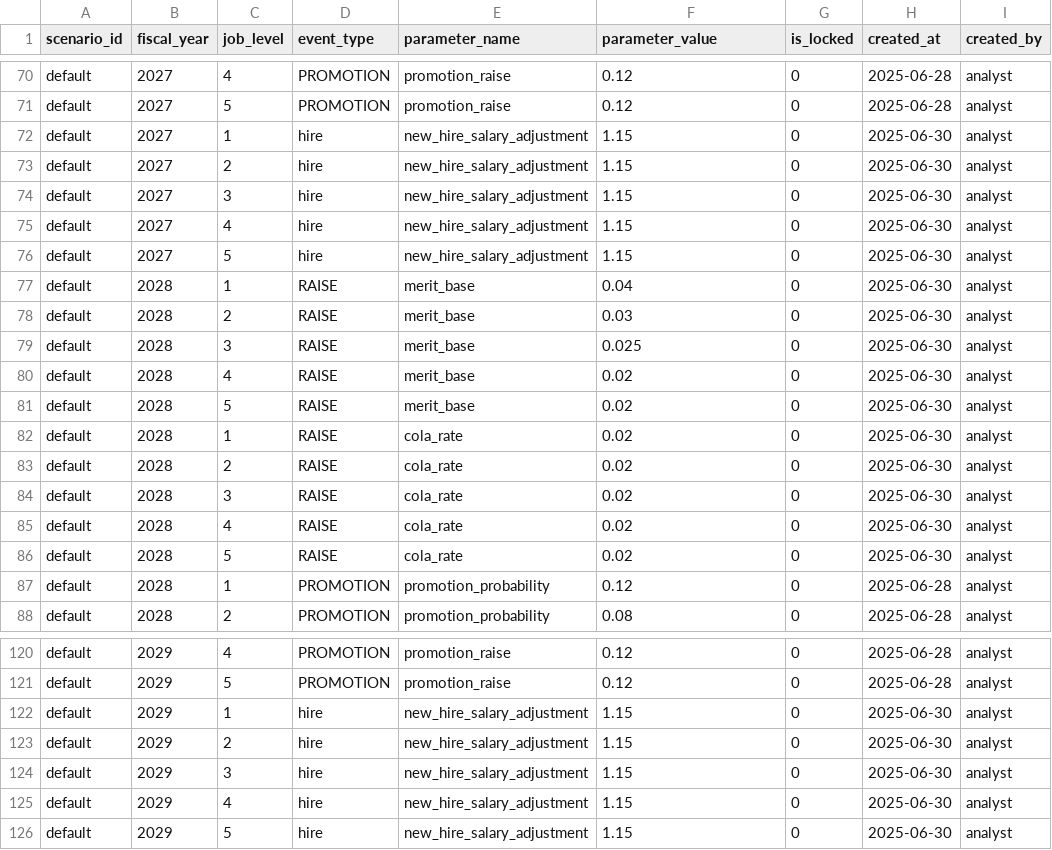
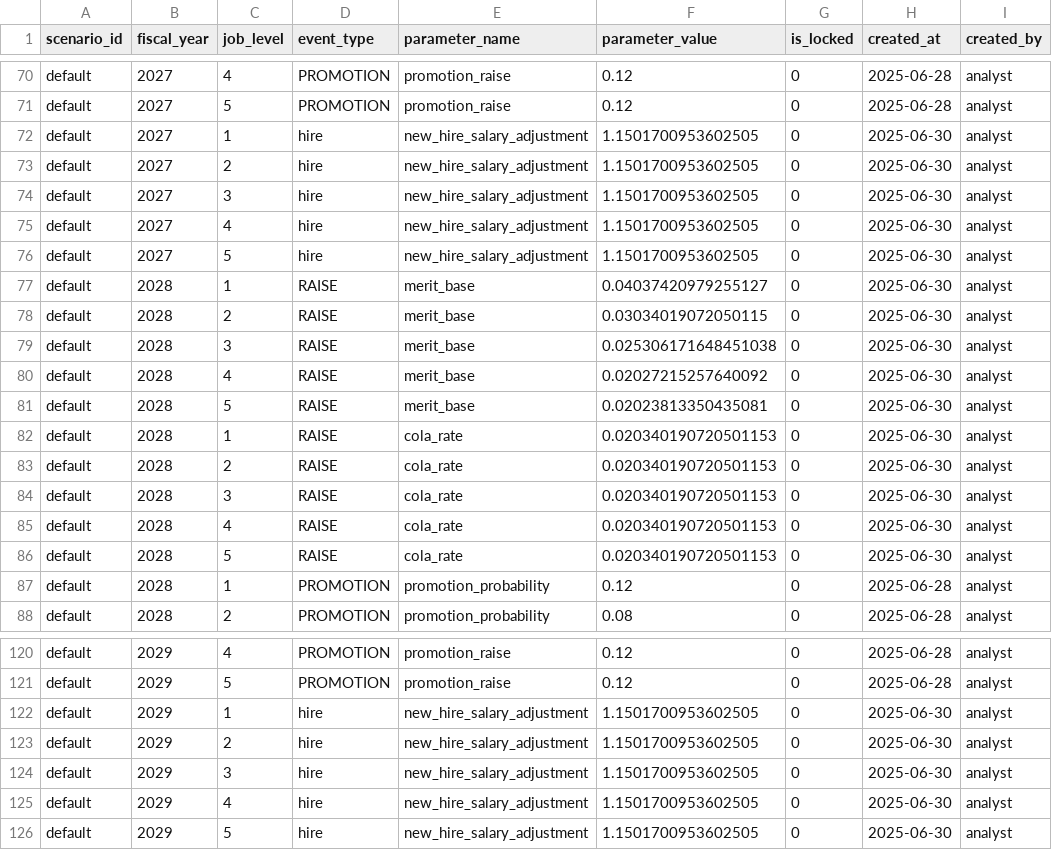
Before and after one commit to crzyc98/planwise_navigator, a CSV file: dbt/seeds/comp_levers.csv, drawn as a sheet; only a part is shown, gaps mark what is left out; the diff covers the shown part only.

```diff
--- a/dbt/seeds/comp_levers.csv
+++ b/dbt/seeds/comp_levers.csv
@@ -71,17 +71,17 @@ default,2027,4,PROMOTION,promotion_raise,0.12,0,2025-06-28,analyst
 default,2027,5,PROMOTION,promotion_raise,0.12,0,2025-06-28,analyst
-default,2027,1,hire,new_hire_salary_adjustment,1.15,0,2025-06-30,analyst
-default,2027,2,hire,new_hire_salary_adjustment,1.15,0,2025-06-30,analyst
-default,2027,3,hire,new_hire_salary_adjustment,1.15,0,2025-06-30,analyst
-default,2027,4,hire,new_hire_salary_adjustment,1.15,0,2025-06-30,analyst
-default,2027,5,hire,new_hire_salary_adjustment,1.15,0,2025-06-30,analyst
-default,2028,1,RAISE,merit_base,0.04,0,2025-06-30,analyst
-default,2028,2,RAISE,merit_base,0.03,0,2025-06-30,analyst
-default,2028,3,RAISE,merit_base,0.025,0,2025-06-30,analyst
-default,2028,4,RAISE,merit_base,0.02,0,2025-06-30,analyst
-default,2028,5,RAISE,merit_base,0.02,0,2025-06-30,analyst
-default,2028,1,RAISE,cola_rate,0.02,0,2025-06-30,analyst
-default,2028,2,RAISE,cola_rate,0.02,0,2025-06-30,analyst
-default,2028,3,RAISE,cola_rate,0.02,0,2025-06-30,analyst
-default,2028,4,RAISE,cola_rate,0.02,0,2025-06-30,analyst
-default,2028,5,RAISE,cola_rate,0.02,0,2025-06-30,analyst
+default,2027,1,hire,new_hire_salary_adjustment,1.1501700953602505,0,2025-06-30,analyst
+default,2027,2,hire,new_hire_salary_adjustment,1.1501700953602505,0,2025-06-30,analyst
+default,2027,3,hire,new_hire_salary_adjustment,1.1501700953602505,0,2025-06-30,analyst
+default,2027,4,hire,new_hire_salary_adjustment,1.1501700953602505,0,2025-06-30,analyst
+default,2027,5,hire,new_hire_salary_adjustment,1.1501700953602505,0,2025-06-30,analyst
+default,2028,1,RAISE,merit_base,0.04037420979255127,0,2025-06-30,analyst
+default,2028,2,RAISE,merit_base,0.03034019072050115,0,2025-06-30,analyst
+default,2028,3,RAISE,merit_base,0.025306171648451038,0,2025-06-30,analyst
+default,2028,4,RAISE,merit_base,0.02027215257640092,0,2025-06-30,analyst
+default,2028,5,RAISE,merit_base,0.02023813350435081,0,2025-06-30,analyst
+default,2028,1,RAISE,cola_rate,0.020340190720501153,0,2025-06-30,analyst
+default,2028,2,RAISE,cola_rate,0.020340190720501153,0,2025-06-30,analyst
+default,2028,3,RAISE,cola_rate,0.020340190720501153,0,2025-06-30,analyst
+default,2028,4,RAISE,cola_rate,0.020340190720501153,0,2025-06-30,analyst
+default,2028,5,RAISE,cola_rate,0.020340190720501153,0,2025-06-30,analyst
 default,2028,1,PROMOTION,promotion_probability,0.12,0,2025-06-28,analyst
@@ -121,6 +121,6 @@ default,2029,4,PROMOTION,promotion_raise,0.12,0,2025-06-28,analyst
 default,2029,5,PROMOTION,promotion_raise,0.12,0,2025-06-28,analyst
-default,2029,1,hire,new_hire_salary_adjustment,1.15,0,2025-06-30,analyst
-default,2029,2,hire,new_hire_salary_adjustment,1.15,0,2025-06-30,analyst
-default,2029,3,hire,new_hire_salary_adjustment,1.15,0,2025-06-30,analyst
-default,2029,4,hire,new_hire_salary_adjustment,1.15,0,2025-06-30,analyst
-default,2029,5,hire,new_hire_salary_adjustment,1.15,0,2025-06-30,analyst
+default,2029,1,hire,new_hire_salary_adjustment,1.1501700953602505,0,2025-06-30,analyst
+default,2029,2,hire,new_hire_salary_adjustment,1.1501700953602505,0,2025-06-30,analyst
+default,2029,3,hire,new_hire_salary_adjustment,1.1501700953602505,0,2025-06-30,analyst
+default,2029,4,hire,new_hire_salary_adjustment,1.1501700953602505,0,2025-06-30,analyst
+default,2029,5,hire,new_hire_salary_adjustment,1.1501700953602505,0,2025-06-30,analyst
```
Also changed, not shown: 55 edited cells elsewhere in this file, 8 other files.
